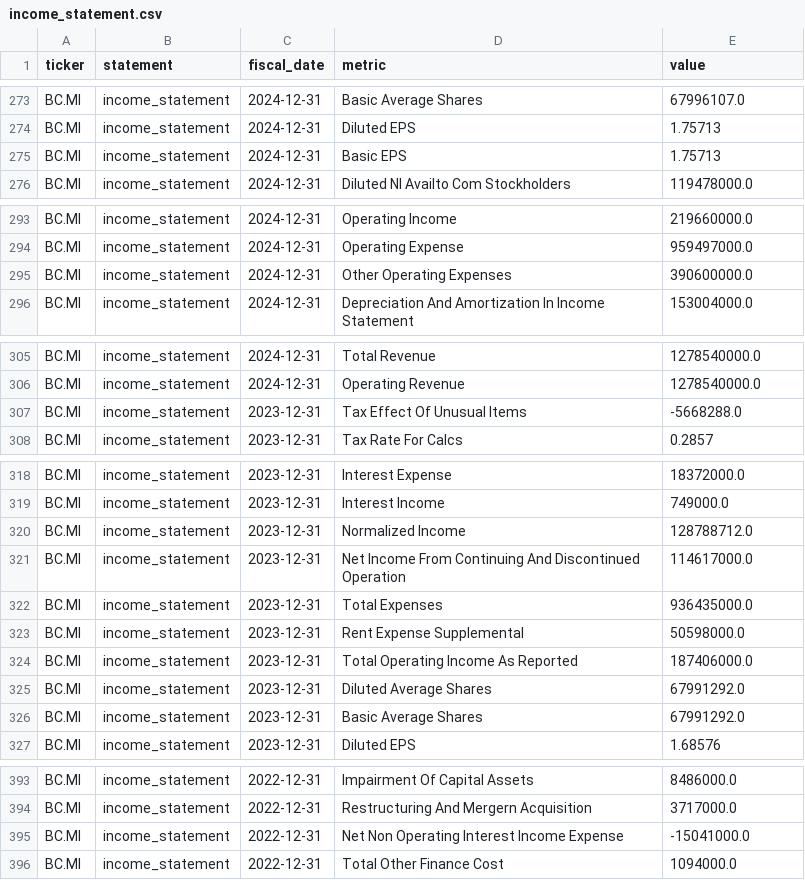
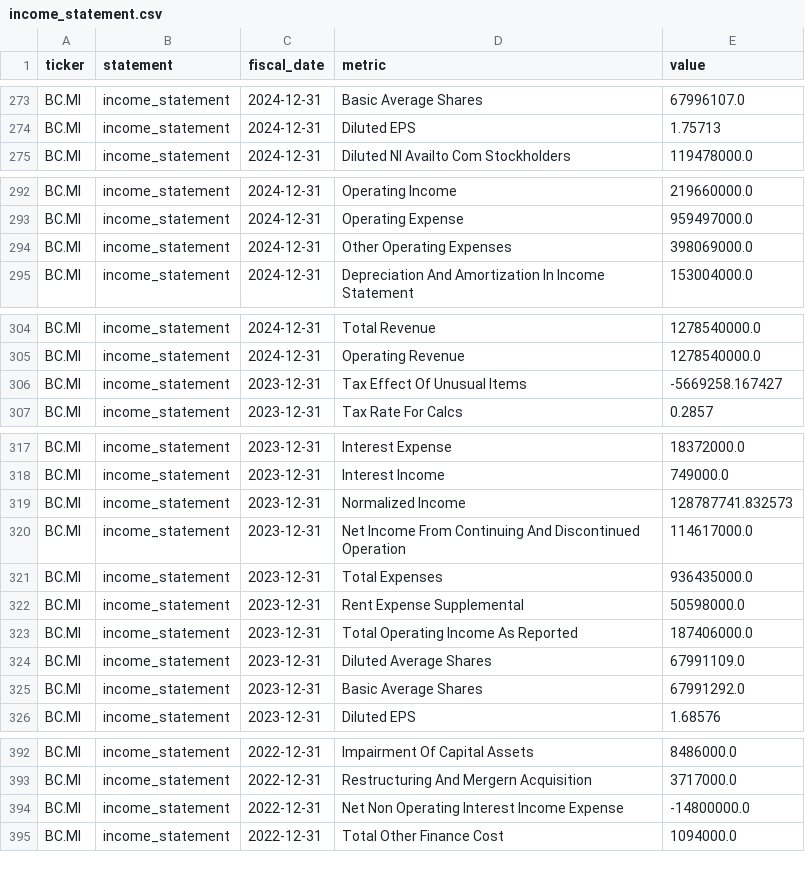
Before and after one commit to iliash-git/zegna-luxury-dashboard, a CSV file: data/income_statement.csv, drawn as a sheet; only a part is shown, gaps mark what is left out; the diff covers the shown part only.

```diff
--- a/data/income_statement.csv
+++ b/data/income_statement.csv
@@ -274,3 +274,2 @@ BC.MI,income_statement,2024-12-31,Basic Average Shares,67996107.0
 BC.MI,income_statement,2024-12-31,Diluted EPS,1.75713
-BC.MI,income_statement,2024-12-31,Basic EPS,1.75713
 BC.MI,income_statement,2024-12-31,Diluted NI Availto Com Stockholders,119478000.0
@@ -294,3 +293,3 @@ BC.MI,income_statement,2024-12-31,Operating Income,219660000.0
 BC.MI,income_statement,2024-12-31,Operating Expense,959497000.0
-BC.MI,income_statement,2024-12-31,Other Operating Expenses,390600000.0
+BC.MI,income_statement,2024-12-31,Other Operating Expenses,398069000.0
 BC.MI,income_statement,2024-12-31,Depreciation And Amortization In Income Statement,153004000.0
@@ -306,3 +305,3 @@ BC.MI,income_statement,2024-12-31,Total Revenue,1278540000.0
 BC.MI,income_statement,2024-12-31,Operating Revenue,1278540000.0
-BC.MI,income_statement,2023-12-31,Tax Effect Of Unusual Items,-5668288.0
+BC.MI,income_statement,2023-12-31,Tax Effect Of Unusual Items,-5669258.167427
 BC.MI,income_statement,2023-12-31,Tax Rate For Calcs,0.2857
@@ -319,3 +318,3 @@ BC.MI,income_statement,2023-12-31,Interest Expense,18372000.0
 BC.MI,income_statement,2023-12-31,Interest Income,749000.0
-BC.MI,income_statement,2023-12-31,Normalized Income,128788712.0
+BC.MI,income_statement,2023-12-31,Normalized Income,128787741.832573
 BC.MI,income_statement,2023-12-31,Net Income From Continuing And Discontinued Operation,114617000.0
@@ -324,3 +323,3 @@ BC.MI,income_statement,2023-12-31,Rent Expense Supplemental,50598000.0
 BC.MI,income_statement,2023-12-31,Total Operating Income As Reported,187406000.0
-BC.MI,income_statement,2023-12-31,Diluted Average Shares,67991292.0
+BC.MI,income_statement,2023-12-31,Diluted Average Shares,67991109.0
 BC.MI,income_statement,2023-12-31,Basic Average Shares,67991292.0
@@ -394,3 +393,3 @@ BC.MI,income_statement,2022-12-31,Impairment Of Capital Assets,8486000.0
 BC.MI,income_statement,2022-12-31,Restructuring And Mergern Acquisition,3717000.0
-BC.MI,income_statement,2022-12-31,Net Non Operating Interest Income Expense,-15041000.0
+BC.MI,income_statement,2022-12-31,Net Non Operating Interest Income Expense,-14800000.0
 BC.MI,income_statement,2022-12-31,Total Other Finance Cost,1094000.0
```
Also changed, not shown: 1 edited cell elsewhere in this file, data/company_info.csv, data/key_metrics.csv, 3 other files.
